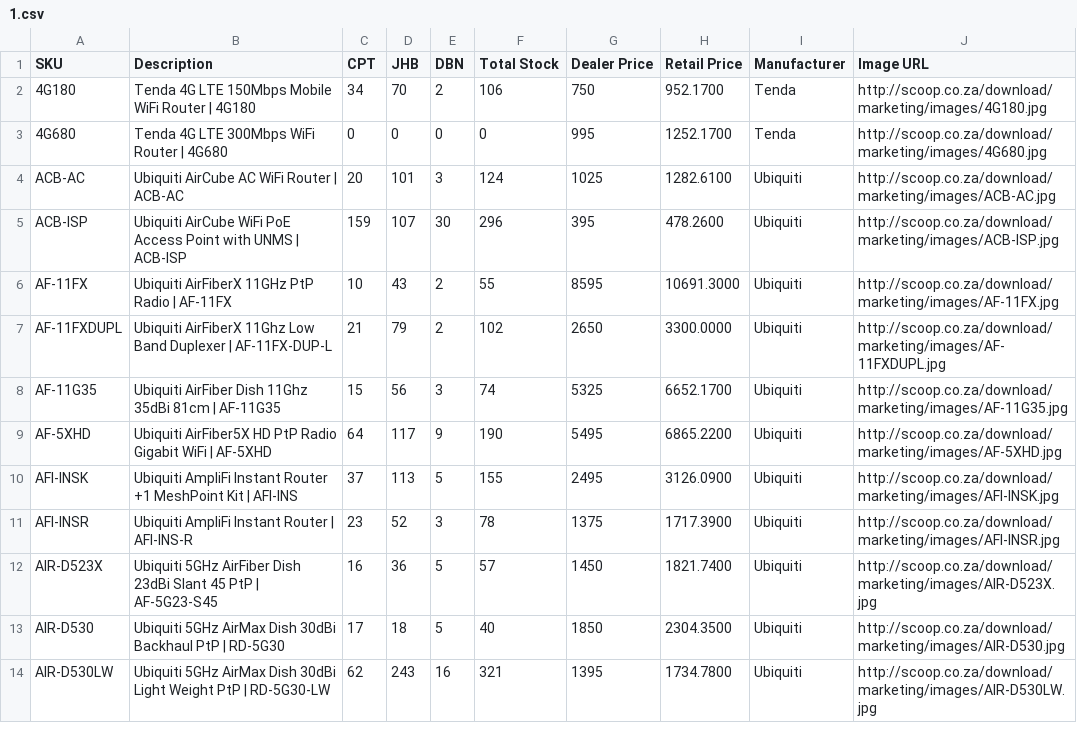
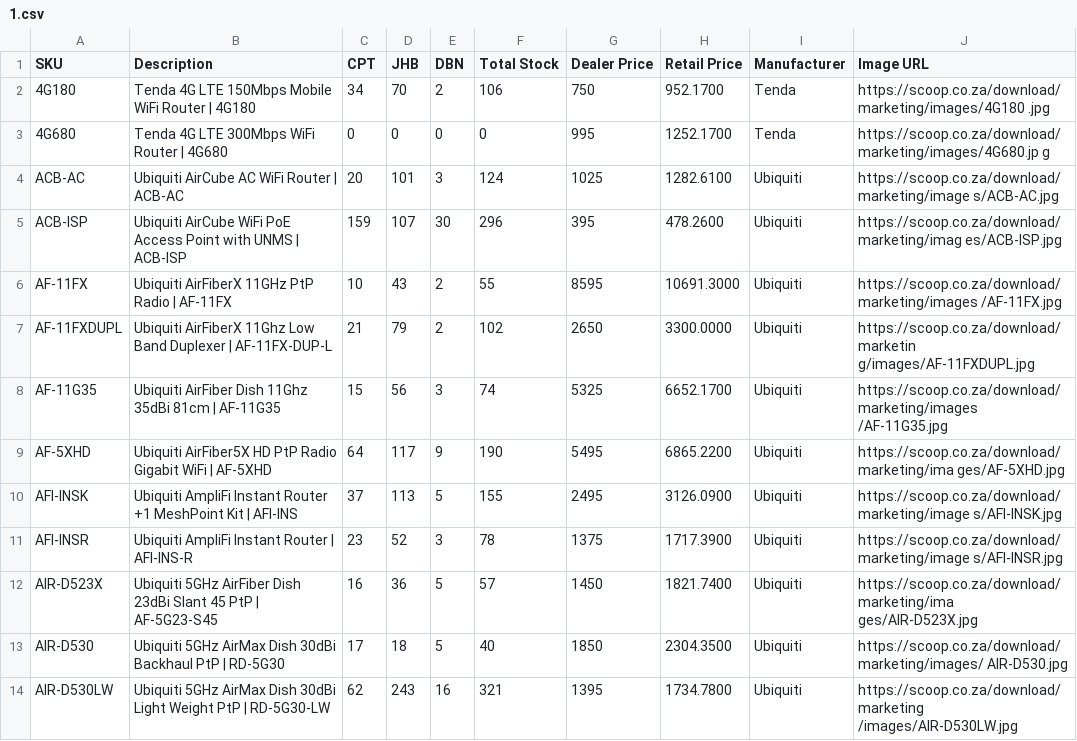
Before and after one commit to xattab4/test3, a CSV file: storage/app/public/csv/1.csv, drawn as a sheet.

```diff
--- a/storage/app/public/csv/1.csv
+++ b/storage/app/public/csv/1.csv
@@ -1,14 +1,14 @@
 SKU,Description,CPT,JHB,DBN,"Total Stock","Dealer Price","Retail Price",Manufacturer,"Image URL"
-4G180,"Tenda 4G LTE 150Mbps Mobile WiFi Router | 4G180",34,70,2,106,750,952.1700,Tenda,http://scoop.co.za/download/marketing/images/4G180.jpg
-4G680,"Tenda 4G LTE 300Mbps WiFi Router | 4G680",0,0,0,0,995,1252.1700,Tenda,http://scoop.co.za/download/marketing/images/4G680.jpg
-ACB-AC,"Ubiquiti AirCube AC WiFi Router | ACB-AC",20,101,3,124,1025,1282.6100,Ubiquiti,http://scoop.co.za/download/marketing/images/ACB-AC.jpg
-ACB-ISP,"Ubiquiti AirCube WiFi PoE Access Point with UNMS | ACB-ISP",159,107,30,296,395,478.2600,Ubiquiti,http://scoop.co.za/download/marketing/images/ACB-ISP.jpg
-AF-11FX,"Ubiquiti AirFiberX 11GHz PtP Radio | AF-11FX",10,43,2,55,8595,10691.3000,Ubiquiti,http://scoop.co.za/download/marketing/images/AF-11FX.jpg
-AF-11FXDUPL,"Ubiquiti AirFiberX 11Ghz Low Band Duplexer | AF-11FX-DUP-L",21,79,2,102,2650,3300.0000,Ubiquiti,http://scoop.co.za/download/marketing/images/AF-11FXDUPL.jpg
-AF-11G35,"Ubiquiti AirFiber Dish 11Ghz 35dBi 81cm | AF-11G35",15,56,3,74,5325,6652.1700,Ubiquiti,http://scoop.co.za/download/marketing/images/AF-11G35.jpg
-AF-5XHD,"Ubiquiti AirFiber5X HD PtP Radio Gigabit WiFi | AF-5XHD",64,117,9,190,5495,6865.2200,Ubiquiti,http://scoop.co.za/download/marketing/images/AF-5XHD.jpg
-AFI-INSK,"Ubiquiti AmpliFi Instant Router +1 MeshPoint Kit | AFI-INS",37,113,5,155,2495,3126.0900,Ubiquiti,http://scoop.co.za/download/marketing/images/AFI-INSK.jpg
-AFI-INSR,"Ubiquiti AmpliFi Instant Router | AFI-INS-R",23,52,3,78,1375,1717.3900,Ubiquiti,http://scoop.co.za/download/marketing/images/AFI-INSR.jpg
-AIR-D523X,"Ubiquiti 5GHz AirFiber Dish 23dBi Slant 45 PtP | AF-5G23-S45",16,36,5,57,1450,1821.7400,Ubiquiti,http://scoop.co.za/download/marketing/images/AIR-D523X.jpg
-AIR-D530,"Ubiquiti 5GHz AirMax Dish 30dBi Backhaul PtP | RD-5G30",17,18,5,40,1850,2304.3500,Ubiquiti,http://scoop.co.za/download/marketing/images/AIR-D530.jpg
-AIR-D530LW,"Ubiquiti 5GHz AirMax Dish 30dBi Light Weight PtP | RD-5G30-LW",62,243,16,321,1395,1734.7800,Ubiquiti,http://scoop.co.za/download/marketing/images/AIR-D530LW.jpg
+4G180,"Tenda 4G LTE 150Mbps Mobile WiFi Router | 4G180",34,70,2,106,750,952.1700,Tenda,https://scoop.co.za/download/marketing/images/4G180 .jpg
+4G680,"Tenda 4G LTE 300Mbps WiFi Router | 4G680",0,0,0,0,995,1252.1700,Tenda,https://scoop.co.za/download/marketing/images/4G680.jp g
+ACB-AC,"Ubiquiti AirCube AC WiFi Router | ACB-AC",20,101,3,124,1025,1282.6100,Ubiquiti,https://scoop.co.za/download/marketing/image s/ACB-AC.jpg
+ACB-ISP,"Ubiquiti AirCube WiFi PoE Access Point with UNMS | ACB-ISP",159,107,30,296,395,478.2600,Ubiquiti,https://scoop.co.za/download/marketing/imag es/ACB-ISP.jpg
+AF-11FX,"Ubiquiti AirFiberX 11GHz PtP Radio | AF-11FX",10,43,2,55,8595,10691.3000,Ubiquiti,https://scoop.co.za/download/marketing/images /AF-11FX.jpg
+AF-11FXDUPL,"Ubiquiti AirFiberX 11Ghz Low Band Duplexer | AF-11FX-DUP-L",21,79,2,102,2650,3300.0000,Ubiquiti,https://scoop.co.za/download/marketin g/images/AF-11FXDUPL.jpg
+AF-11G35,"Ubiquiti AirFiber Dish 11Ghz 35dBi 81cm | AF-11G35",15,56,3,74,5325,6652.1700,Ubiquiti,https://scoop.co.za/download/marketing/images /AF-11G35.jpg
+AF-5XHD,"Ubiquiti AirFiber5X HD PtP Radio Gigabit WiFi | AF-5XHD",64,117,9,190,5495,6865.2200,Ubiquiti,https://scoop.co.za/download/marketing/ima ges/AF-5XHD.jpg
+AFI-INSK,"Ubiquiti AmpliFi Instant Router +1 MeshPoint Kit | AFI-INS",37,113,5,155,2495,3126.0900,Ubiquiti,https://scoop.co.za/download/marketing/image s/AFI-INSK.jpg
+AFI-INSR,"Ubiquiti AmpliFi Instant Router | AFI-INS-R",23,52,3,78,1375,1717.3900,Ubiquiti,https://scoop.co.za/download/marketing/image s/AFI-INSR.jpg
+AIR-D523X,"Ubiquiti 5GHz AirFiber Dish 23dBi Slant 45 PtP | AF-5G23-S45",16,36,5,57,1450,1821.7400,Ubiquiti,https://scoop.co.za/download/marketing/ima ges/AIR-D523X.jpg
+AIR-D530,"Ubiquiti 5GHz AirMax Dish 30dBi Backhaul PtP | RD-5G30",17,18,5,40,1850,2304.3500,Ubiquiti,https://scoop.co.za/download/marketing/images/ AIR-D530.jpg
+AIR-D530LW,"Ubiquiti 5GHz AirMax Dish 30dBi Light Weight PtP | RD-5G30-LW",62,243,16,321,1395,1734.7800,Ubiquiti,https://scoop.co.za/download/marketing /images/AIR-D530LW.jpg
```
Also changed, not shown: 25 other files.
